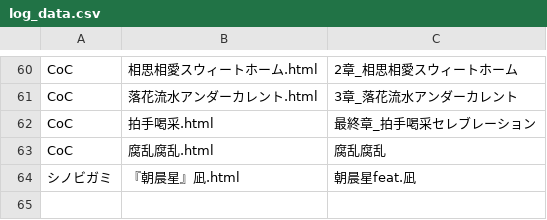
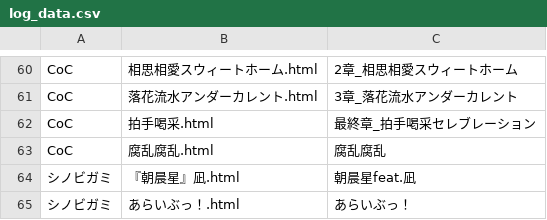
Before and after one commit to akaneyua/trpg_log, a CSV file: log_html/log_data.csv, drawn as a sheet; only a part is shown, gaps mark what is left out; the diff names each change by its address in the sheet, - before the commit and + after, or states it on an @@ line.

Commit message:
Add files via upload

```diff
--- a/log_html/log_data.csv
+++ b/log_html/log_data.csv
+row 65: シノビガミ | あらいぶっ！.html | あらいぶっ！
```
